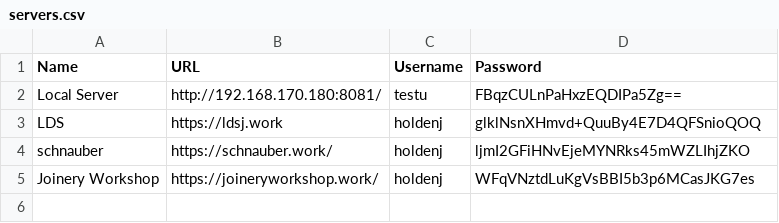
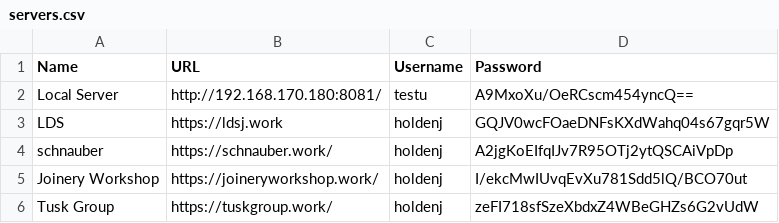
Before and after one commit to JoshETEIT/Task-Assistant, a CSV file: servers.csv, drawn as a sheet.

```diff
--- a/servers.csv
+++ b/servers.csv
@@ -1,5 +1,6 @@
 Name,URL,Username,Password
-Local Server,http://192.168.170.180:8081/,testu,FBqzCULnPaHxzEQDIPa5Zg==
-LDS,https://ldsj.work,holdenj,glklNsnXHmvd+QuuBy4E7D4QFSnioQOQ
-schnauber,https://schnauber.work/,holdenj,ljmI2GFiHNvEjeMYNRks45mWZLIhjZKO
-Joinery Workshop,https://joineryworkshop.work/,holdenj,WFqVNztdLuKgVsBBI5b3p6MCasJKG7es
+Local Server,http://192.168.170.180:8081/,testu,A9MxoXu/OeRCscm454yncQ==
+LDS,https://ldsj.work,holdenj,GQJV0wcFOaeDNFsKXdWahq04s67gqr5W
+schnauber,https://schnauber.work/,holdenj,A2jgKoEIfqIJv7R95OTj2ytQSCAiVpDp
+Joinery Workshop,https://joineryworkshop.work/,holdenj,I/ekcMwIUvqEvXu781Sdd5lQ/BCO70ut
+Tusk Group,https://tuskgroup.work/,holdenj,zeFI718sfSzeXbdxZ4WBeGHZs6G2vUdW
```
Also changed, not shown: 47 other files.
